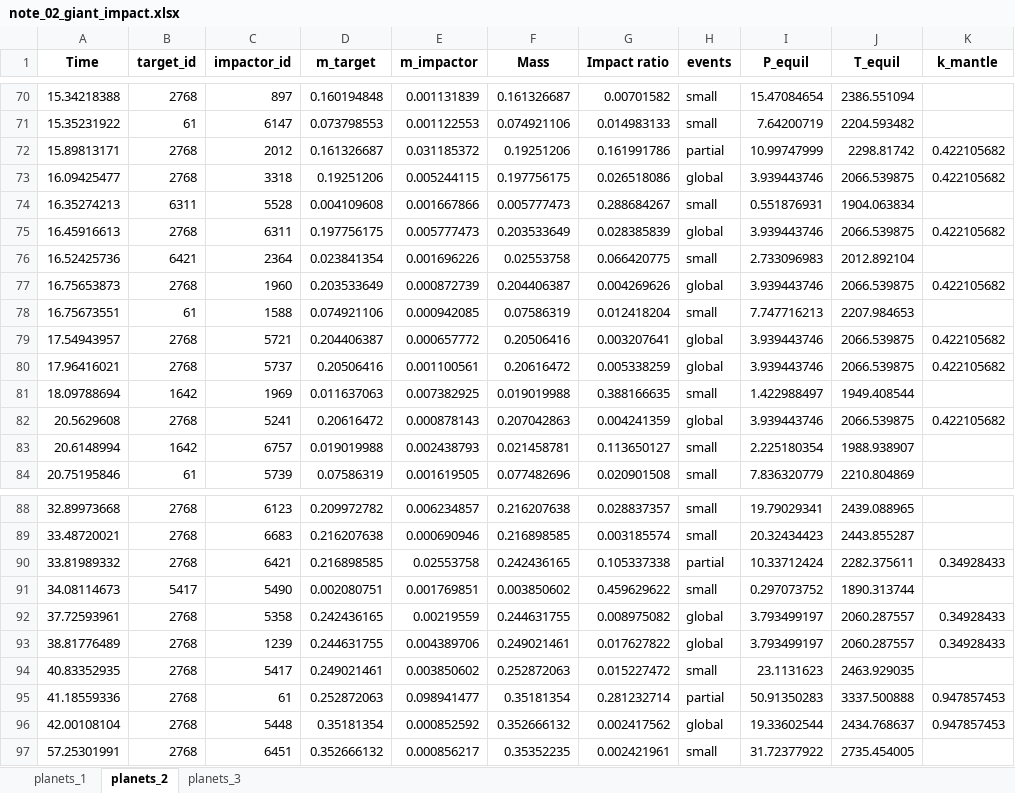
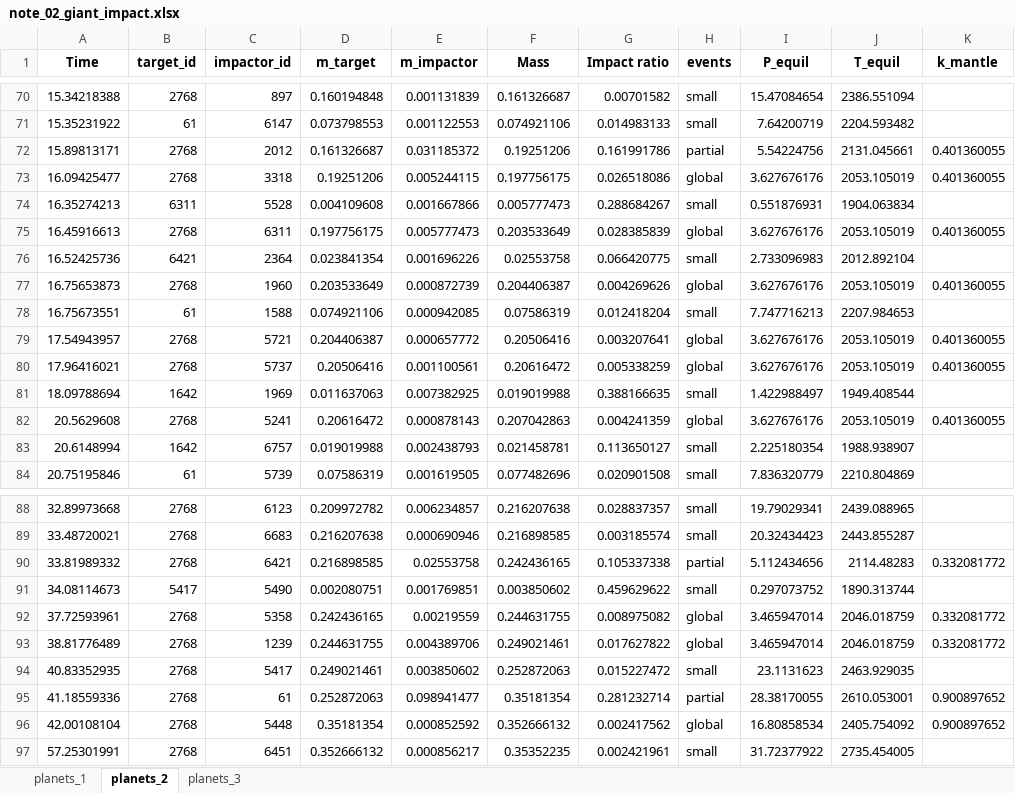
Before and after one commit to kong996/AccreDiff, an Excel workbook: examples/Impact/Tables/note_02_giant_impact.xlsx, sheet planets_2, drawn as a sheet; only a part is shown, gaps mark what is left out; values as stored, in another font and other column widths than the file's, no borders; the diff names each change by its address in the sheet, - before the commit and + after, or states it on an @@ line.

```diff
--- a/examples/Impact/Tables/note_02_giant_impact.xlsx (sheet planets_2)
+++ b/examples/Impact/Tables/note_02_giant_impact.xlsx (sheet planets_2)
-I72 (P_equil): 10.99747999
+I72 (P_equil): 5.54224756
-J72 (T_equil): 2298.81742
+J72 (T_equil): 2131.045661
-K72:K73 (k_mantle): 0.422105682
+K72:K73 (k_mantle): 0.401360055
-I73 (P_equil): 3.939443746
+I73 (P_equil): 3.627676176
-J73 (T_equil): 2066.539875
+J73 (T_equil): 2053.105019
-I75 (P_equil): 3.939443746
+I75 (P_equil): 3.627676176
-J75 (T_equil): 2066.539875
+J75 (T_equil): 2053.105019
-K75 (k_mantle): 0.422105682
+K75 (k_mantle): 0.401360055
-I77 (P_equil): 3.939443746
+I77 (P_equil): 3.627676176
-J77 (T_equil): 2066.539875
+J77 (T_equil): 2053.105019
-K77 (k_mantle): 0.422105682
+K77 (k_mantle): 0.401360055
-I79:I80 (P_equil): 3.939443746
+I79:I80 (P_equil): 3.627676176
-J79:J80 (T_equil): 2066.539875
+J79:J80 (T_equil): 2053.105019
-K79:K80 (k_mantle): 0.422105682
+K79:K80 (k_mantle): 0.401360055
-I82 (P_equil): 3.939443746
+I82 (P_equil): 3.627676176
-J82 (T_equil): 2066.539875
+J82 (T_equil): 2053.105019
-K82 (k_mantle): 0.422105682
+K82 (k_mantle): 0.401360055
-I90 (P_equil): 10.33712424
+I90 (P_equil): 5.112434656
-J90 (T_equil): 2282.375611
+J90 (T_equil): 2114.48283
-K90 (k_mantle): 0.34928433
+K90 (k_mantle): 0.332081772
-I92:I93 (P_equil): 3.793499197
+I92:I93 (P_equil): 3.465947014
-J92:J93 (T_equil): 2060.287557
+J92:J93 (T_equil): 2046.018759
-K92:K93 (k_mantle): 0.34928433
+K92:K93 (k_mantle): 0.332081772
-I95 (P_equil): 50.91350283
+I95 (P_equil): 28.38170055
-J95 (T_equil): 3337.500888
+J95 (T_equil): 2610.053001
-K95:K96 (k_mantle): 0.947857453
+K95:K96 (k_mantle): 0.900897652
-I96 (P_equil): 19.33602544
+I96 (P_equil): 16.80858534
-J96 (T_equil): 2434.768637
+J96 (T_equil): 2405.754092
```
Also changed, not shown: sheet planets_1, examples/Impact/Tables/note_02_small_impact.xlsx, 9 other files.
